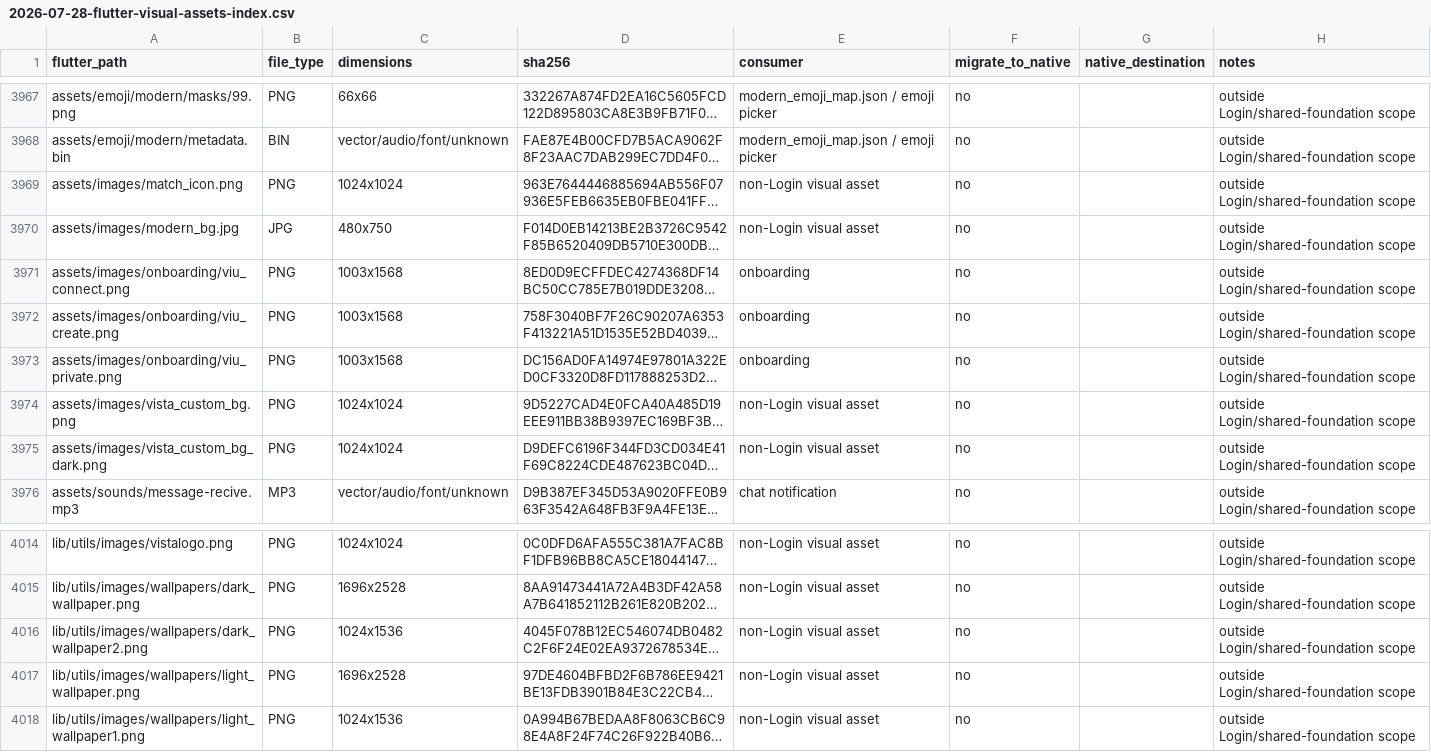
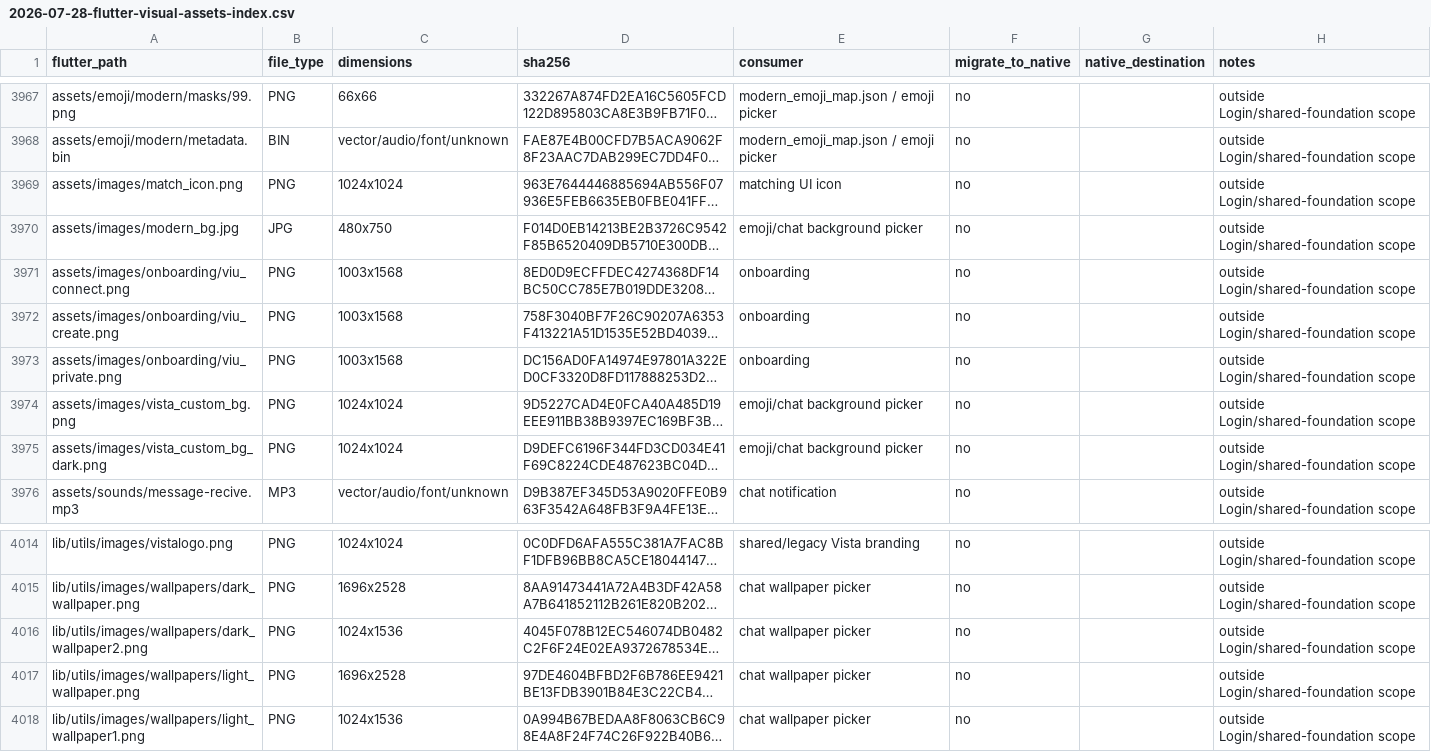
Before and after one commit to immrit/vista-native, a CSV file: docs/audits/2026-07-28-flutter-visual-assets-index.csv, drawn as a sheet; only a part is shown, gaps mark what is left out; long unchanged cells end in …; the diff covers the shown part only; the diff names each change by its address in the sheet, - before the commit and + after, or states it on an @@ line.

```diff
--- a/docs/audits/2026-07-28-flutter-visual-assets-index.csv
+++ b/docs/audits/2026-07-28-flutter-visual-assets-index.csv
-E3969 (consumer): non-Login visual asset
+E3969 (consumer): matching UI icon
-E3970 (consumer): non-Login visual asset
+E3970 (consumer): emoji/chat background picker
-E3974:E3975 (consumer): non-Login visual asset
+E3974:E3975 (consumer): emoji/chat background picker
-E4014 (consumer): non-Login visual asset
+E4014 (consumer): shared/legacy Vista branding
-E4015:E4018 (consumer): non-Login visual asset
+E4015:E4018 (consumer): chat wallpaper picker
```
Also changed, not shown: 25 edited cells elsewhere in this file, 5 other files.
